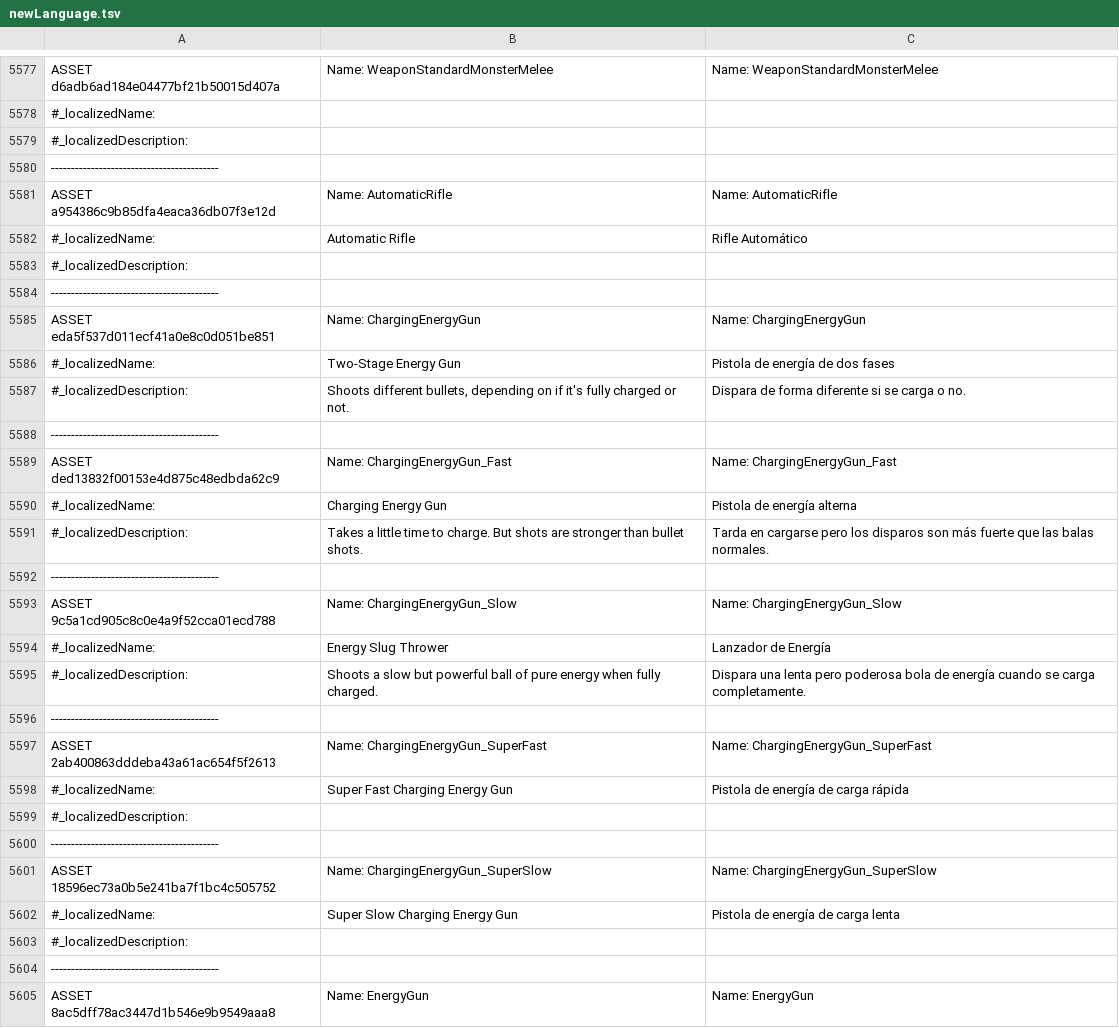
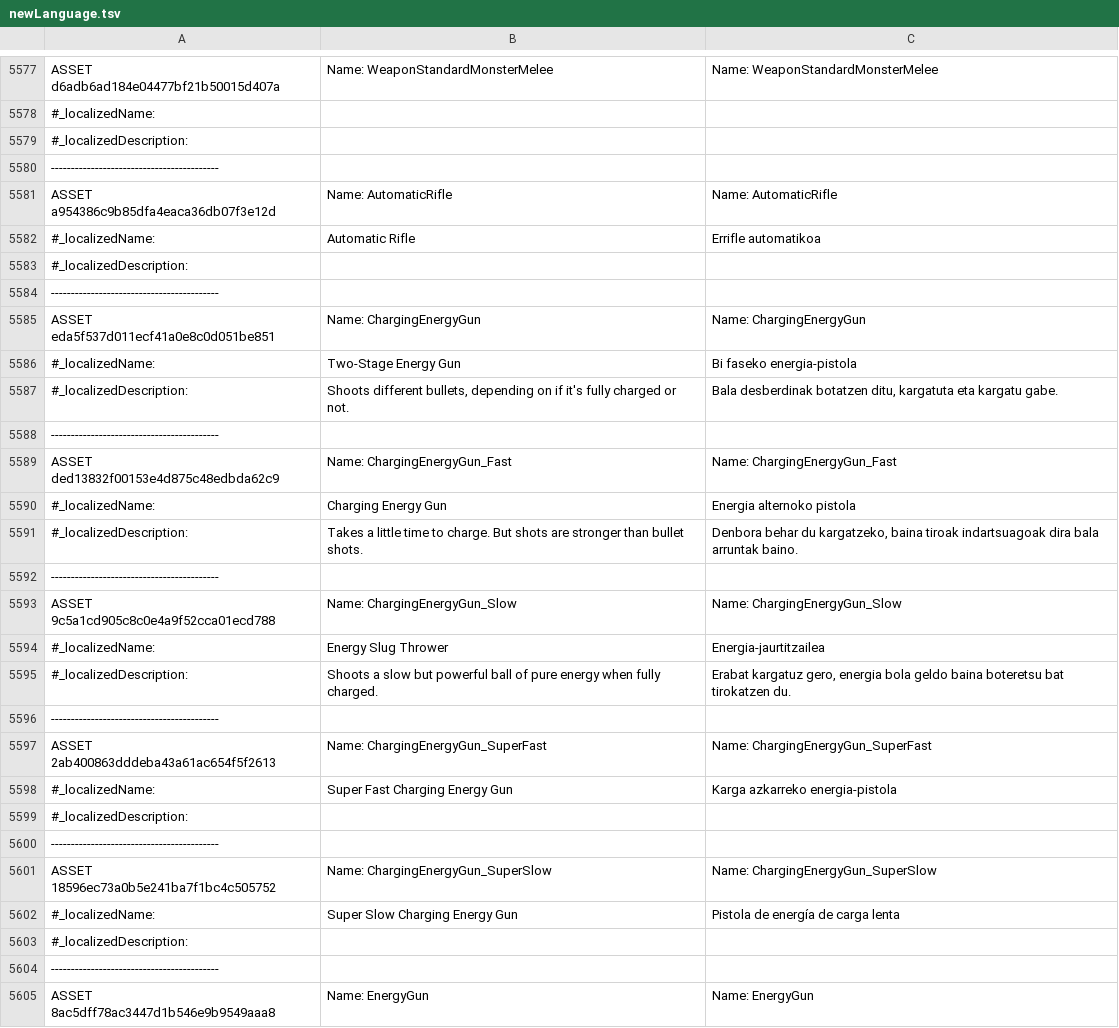
Before and after one commit to ZiTAL/JokoakEuskaraz, a TSV file: DeathTrash/basque_translation/newLanguage.tsv, drawn as a sheet; only a part is shown, gaps mark what is left out.

Commit message:
5600

```diff
--- a/DeathTrash/basque_translation/newLanguage.tsv
+++ b/DeathTrash/basque_translation/newLanguage.tsv
@@ -5581,3 +5581,3 @@ ASSET d6adb6ad184e04477bf21b50015d407a	Name: WeaponStandardMonsterMelee	Name: We
 ASSET a954386c9b85dfa4eaca36db07f3e12d	Name: AutomaticRifle	Name: AutomaticRifle
-#_localizedName:	Automatic Rifle	Rifle Automático
+#_localizedName:	Automatic Rifle	Errifle automatikoa
 #_localizedDescription:		
@@ -5585,15 +5585,15 @@ ASSET a954386c9b85dfa4eaca36db07f3e12d	Name: AutomaticRifle	Name: AutomaticRifle
 ASSET eda5f537d011ecf41a0e8c0d051be851	Name: ChargingEnergyGun	Name: ChargingEnergyGun
-#_localizedName:	Two-Stage Energy Gun	Pistola de energía de dos fases
-#_localizedDescription:	Shoots different bullets, depending on if it's fully charged or not.	Dispara de forma diferente si se carga o no.
+#_localizedName:	Two-Stage Energy Gun	Bi faseko energia-pistola
+#_localizedDescription:	Shoots different bullets, depending on if it's fully charged or not.	Bala desberdinak botatzen ditu, kargatuta eta kargatu gabe.
 ------------------------------------------		
 ASSET ded13832f00153e4d875c48edbda62c9	Name: ChargingEnergyGun_Fast	Name: ChargingEnergyGun_Fast
-#_localizedName:	Charging Energy Gun	Pistola de energía alterna
-#_localizedDescription:	Takes a little time to charge. But shots are stronger than bullet shots.	Tarda en cargarse pero los disparos son más fuerte que las balas normales.
+#_localizedName:	Charging Energy Gun	Energia alternoko pistola
+#_localizedDescription:	Takes a little time to charge. But shots are stronger than bullet shots.	Denbora behar du kargatzeko, baina tiroak indartsuagoak dira bala arruntak baino.
 ------------------------------------------		
 ASSET 9c5a1cd905c8c0e4a9f52cca01ecd788	Name: ChargingEnergyGun_Slow	Name: ChargingEnergyGun_Slow
-#_localizedName:	Energy Slug Thrower	Lanzador de Energía
-#_localizedDescription:	Shoots a slow but powerful ball of pure energy when fully charged.	Dispara una lenta pero poderosa bola de energía cuando se carga completamente.
+#_localizedName:	Energy Slug Thrower	Energia-jaurtitzailea
+#_localizedDescription:	Shoots a slow but powerful ball of pure energy when fully charged.	Erabat kargatuz gero, energia bola geldo baina boteretsu bat tirokatzen du.
 ------------------------------------------		
 ASSET 2ab400863dddeba43a61ac654f5f2613	Name: ChargingEnergyGun_SuperFast	Name: ChargingEnergyGun_SuperFast
-#_localizedName:	Super Fast Charging Energy Gun	Pistola de energía de carga rápida
+#_localizedName:	Super Fast Charging Energy Gun	Karga azkarreko energia-pistola
 #_localizedDescription:		
```
